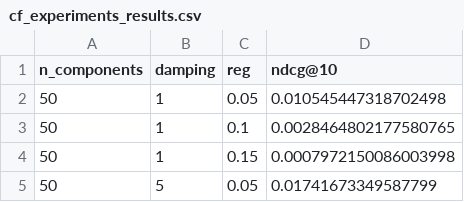
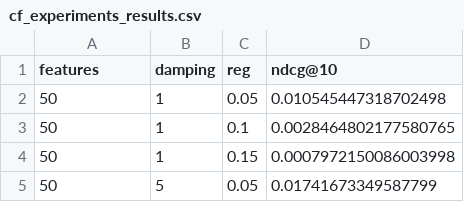
Before and after one commit to SebWae/dr-podcast-recsys-bsc-project, a CSV file: experiments/cf_experiments_results.csv, drawn as a sheet; only a part is shown.

Commit message:
renamed n_components to features

```diff
--- a/experiments/cf_experiments_results.csv
+++ b/experiments/cf_experiments_results.csv
@@ -1,2 +1,2 @@
-n_components, damping, reg, ndcg@10
+features,damping,reg,ndcg@10
 50,1,0.05,0.010545447318702498
```
